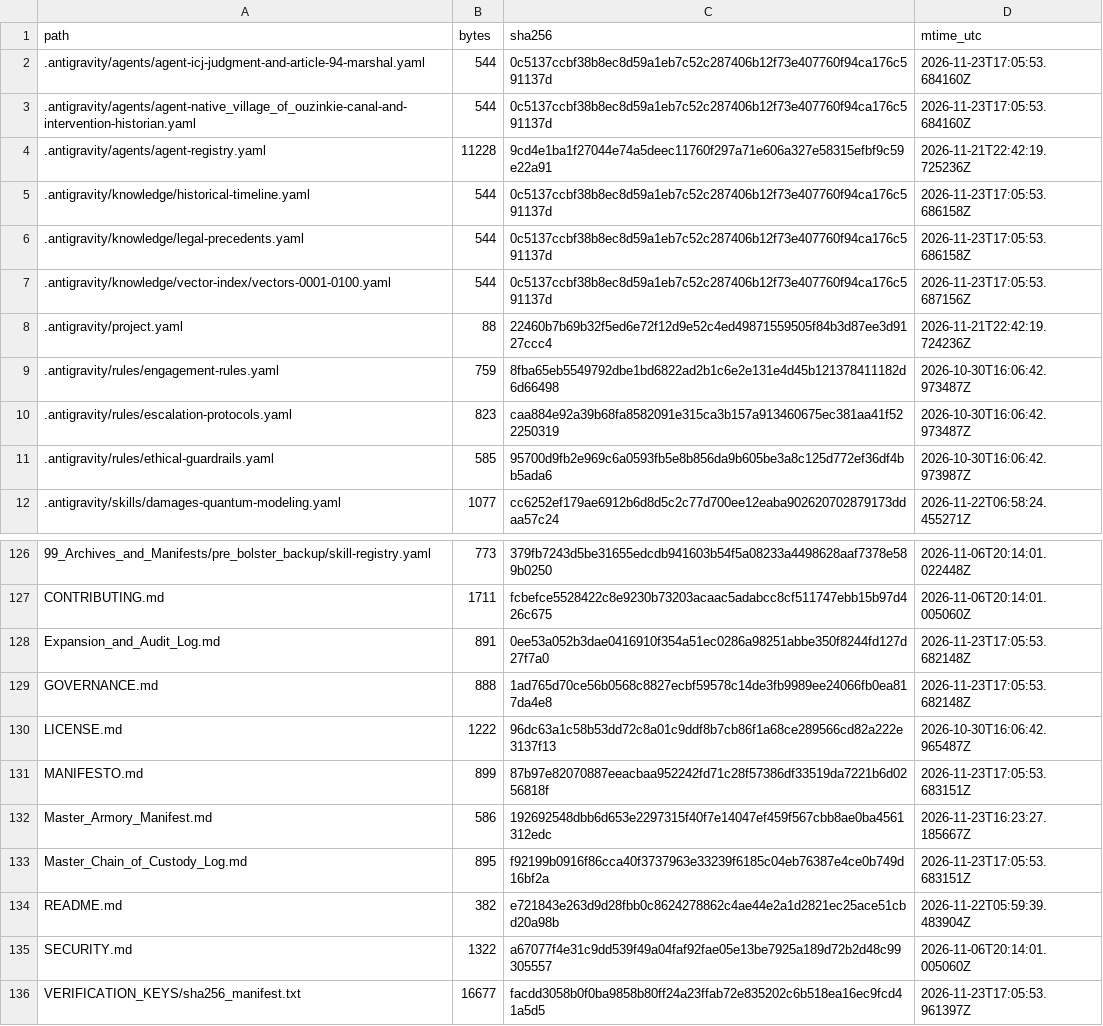
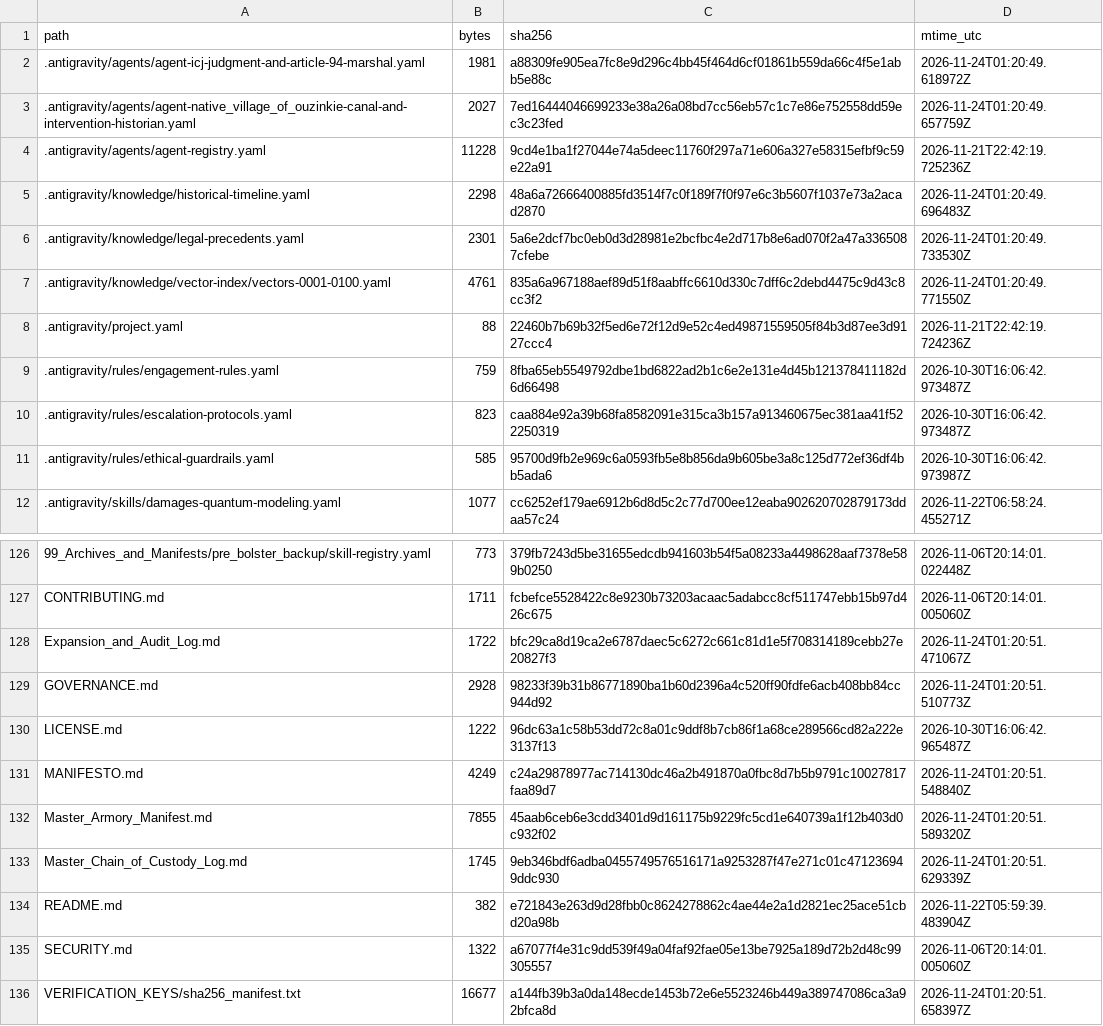
Before and after one commit to GlobalRestitutionAlliance/turtle-island-us-ak-native-village-of-ouzinkie-master-litigation, a CSV file: 99_Archives_and_Manifests/MANIFEST_SHA256.csv, drawn as a sheet; only a part is shown, gaps mark what is left out; the diff covers the shown part only.

```diff
--- a/99_Archives_and_Manifests/MANIFEST_SHA256.csv
+++ b/99_Archives_and_Manifests/MANIFEST_SHA256.csv
@@ -1,8 +1,8 @@
 path,bytes,sha256,mtime_utc
-.antigravity/agents/agent-icj-judgment-and-article-94-marshal.yaml,544,0c5137ccbf38b8ec8d59a1eb7c52c287406b12f73e407760f94ca176c591137d,2026-11-23T17:05:53.684160Z
-.antigravity/agents/agent-native_village_of_ouzinkie-canal-and-intervention-historian.yaml,544,0c5137ccbf38b8ec8d59a1eb7c52c287406b12f73e407760f94ca176c591137d,2026-11-23T17:05:53.684160Z
+.antigravity/agents/agent-icj-judgment-and-article-94-marshal.yaml,1981,a88309fe905ea7fc8e9d296c4bb45f464d6cf01861b559da66c4f5e1abb5e88c,2026-11-24T01:20:49.618972Z
+.antigravity/agents/agent-native_village_of_ouzinkie-canal-and-intervention-historian.yaml,2027,7ed16444046699233e38a26a08bd7cc56eb57c1c7e86e752558dd59ec3c23fed,2026-11-24T01:20:49.657759Z
 .antigravity/agents/agent-registry.yaml,11228,9cd4e1ba1f27044e74a5deec11760f297a71e606a327e58315efbf9c59e22a91,2026-11-21T22:42:19.725236Z
-.antigravity/knowledge/historical-timeline.yaml,544,0c5137ccbf38b8ec8d59a1eb7c52c287406b12f73e407760f94ca176c591137d,2026-11-23T17:05:53.686158Z
-.antigravity/knowledge/legal-precedents.yaml,544,0c5137ccbf38b8ec8d59a1eb7c52c287406b12f73e407760f94ca176c591137d,2026-11-23T17:05:53.686158Z
-.antigravity/knowledge/vector-index/vectors-0001-0100.yaml,544,0c5137ccbf38b8ec8d59a1eb7c52c287406b12f73e407760f94ca176c591137d,2026-11-23T17:05:53.687156Z
+.antigravity/knowledge/historical-timeline.yaml,2298,48a6a72666400885fd3514f7c0f189f7f0f97e6c3b5607f1037e73a2acad2870,2026-11-24T01:20:49.696483Z
+.antigravity/knowledge/legal-precedents.yaml,2301,5a6e2dcf7bc0eb0d3d28981e2bcfbc4e2d717b8e6ad070f2a47a3365087cfebe,2026-11-24T01:20:49.733530Z
+.antigravity/knowledge/vector-index/vectors-0001-0100.yaml,4761,835a6a967188aef89d51f8aabffc6610d330c7dff6c2debd4475c9d43c8cc3f2,2026-11-24T01:20:49.771550Z
 .antigravity/project.yaml,88,22460b7b69b32f5ed6e72f12d9e52c4ed49871559505f84b3d87ee3d9127ccc4,2026-11-21T22:42:19.724236Z
@@ -127,10 +127,10 @@ path,bytes,sha256,mtime_utc
 CONTRIBUTING.md,1711,fcbefce5528422c8e9230b73203acaac5adabcc8cf511747ebb15b97d426c675,2026-11-06T20:14:01.005060Z
-Expansion_and_Audit_Log.md,891,0ee53a052b3dae0416910f354a51ec0286a98251abbe350f8244fd127d27f7a0,2026-11-23T17:05:53.682148Z
-GOVERNANCE.md,888,1ad765d70ce56b0568c8827ecbf59578c14de3fb9989ee24066fb0ea817da4e8,2026-11-23T17:05:53.682148Z
+Expansion_and_Audit_Log.md,1722,bfc29ca8d19ca2e6787daec5c6272c661c81d1e5f708314189cebb27e20827f3,2026-11-24T01:20:51.471067Z
+GOVERNANCE.md,2928,98233f39b31b86771890ba1b60d2396a4c520ff90fdfe6acb408bb84cc944d92,2026-11-24T01:20:51.510773Z
 LICENSE.md,1222,96dc63a1c58b53dd72c8a01c9ddf8b7cb86f1a68ce289566cd82a222e3137f13,2026-10-30T16:06:42.965487Z
-MANIFESTO.md,899,87b97e82070887eeacbaa952242fd71c28f57386df33519da7221b6d0256818f,2026-11-23T17:05:53.683151Z
-Master_Armory_Manifest.md,586,192692548dbb6d653e2297315f40f7e14047ef459f567cbb8ae0ba4561312edc,2026-11-23T16:23:27.185667Z
-Master_Chain_of_Custody_Log.md,895,f92199b0916f86cca40f3737963e33239f6185c04eb76387e4ce0b749d16bf2a,2026-11-23T17:05:53.683151Z
+MANIFESTO.md,4249,c24a29878977ac714130dc46a2b491870a0fbc8d7b5b9791c10027817faa89d7,2026-11-24T01:20:51.548840Z
+Master_Armory_Manifest.md,7855,45aab6ceb6e3cdd3401d9d161175b9229fc5cd1e640739a1f12b403d0c932f02,2026-11-24T01:20:51.589320Z
+Master_Chain_of_Custody_Log.md,1745,9eb346bdf6adba0455749576516171a9253287f47e271c01c471236949ddc930,2026-11-24T01:20:51.629339Z
 README.md,382,e721843e263d9d28fbb0c8624278862c4ae44e2a1d2821ec25ace51cbd20a98b,2026-11-22T05:59:39.483904Z
 SECURITY.md,1322,a67077f4e31c9dd539f49a04faf92fae05e13be7925a189d72b2d48c99305557,2026-11-06T20:14:01.005060Z
-VERIFICATION_KEYS/sha256_manifest.txt,16677,facdd3058b0f0ba9858b80ff24a23ffab72e835202c6b518ea16ec9fcd41a5d5,2026-11-23T17:05:53.961397Z
+VERIFICATION_KEYS/sha256_manifest.txt,16677,a144fb39b3a0da148ecde1453b72e6e5523246b449a389747086ca3a92bfca8d,2026-11-24T01:20:51.658397Z
```
Also changed, not shown: 84 edited cells elsewhere in this file, 39 other files.
